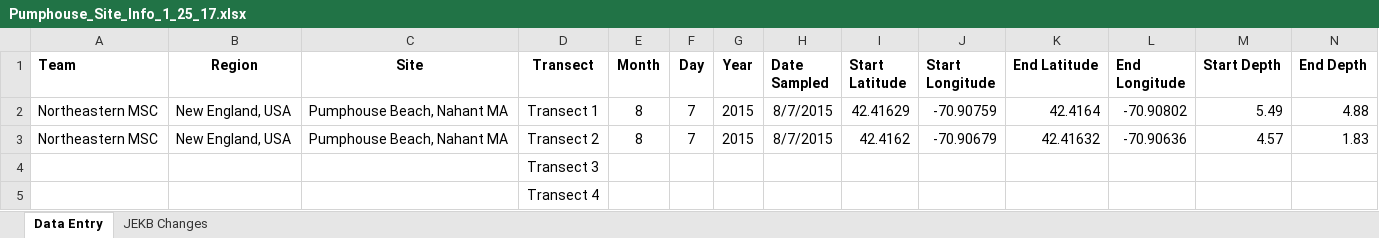
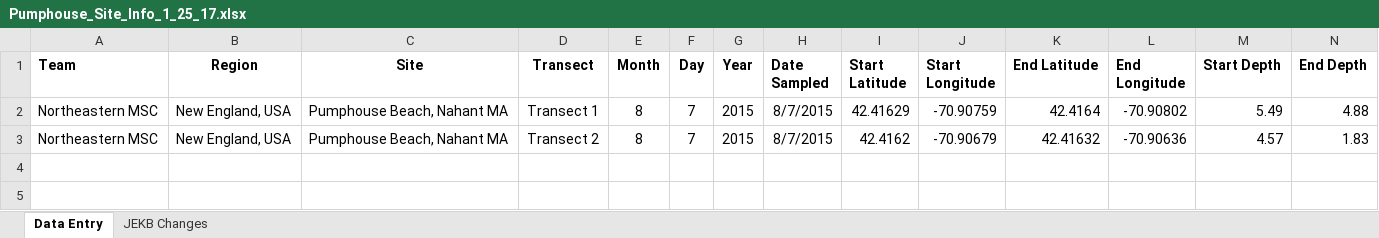
Before and after one commit to kelpecosystems/observational_data, an Excel workbook: raw_data/KEEN ONE/Grabowski/2015/Pumphouse Beach/Pumphouse_Site_Info_1_25_17.xlsx, sheet Data Entry, drawn as a sheet; only a part is shown; values as stored, in another font and other column widths than the file's, no borders; rows hold the shown columns only; the diff names each change by its address in the sheet, - before the commit and + after, or states it on an @@ line.

```diff
--- a/raw_data/KEEN ONE/Grabowski/2015/Pumphouse Beach/Pumphouse_Site_Info_1_25_17.xlsx (sheet Data Entry)
+++ b/raw_data/KEEN ONE/Grabowski/2015/Pumphouse Beach/Pumphouse_Site_Info_1_25_17.xlsx (sheet Data Entry)
-row 4:  |  |  | Transect 3
-row 5:  |  |  | Transect 4
```
Also changed, not shown: raw_data/KEEN ONE/Byrnes/2015/Little Brewster 2015/LittleBrewster_siteinfo_2015.xlsx, raw_data/KEEN ONE/Byrnes/2016/NW Appledore 2016/NWAppledore_quad_2016.xlsx, 15 other files.
